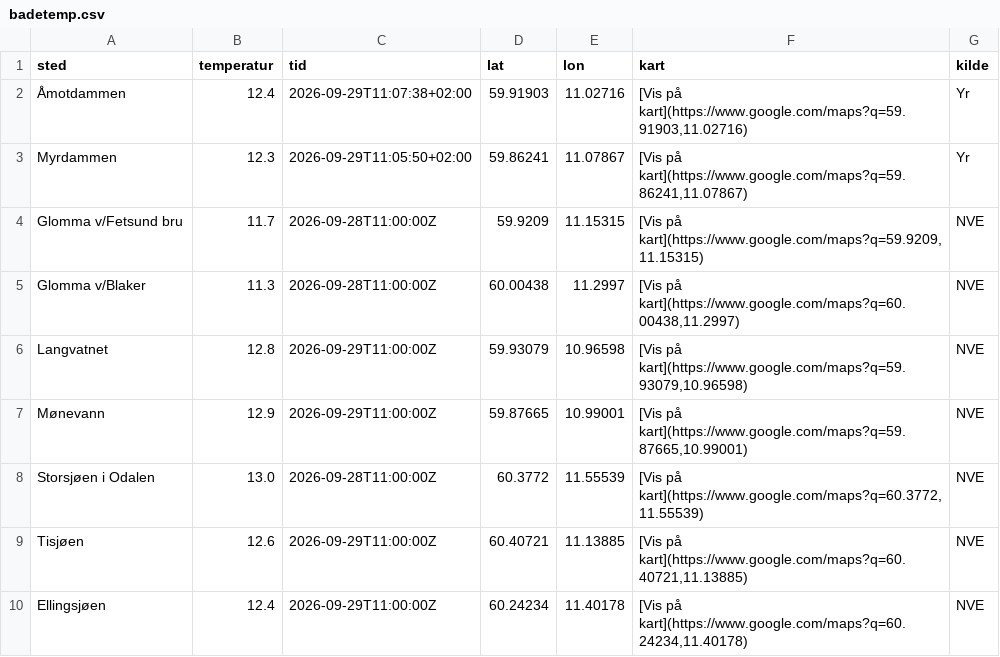
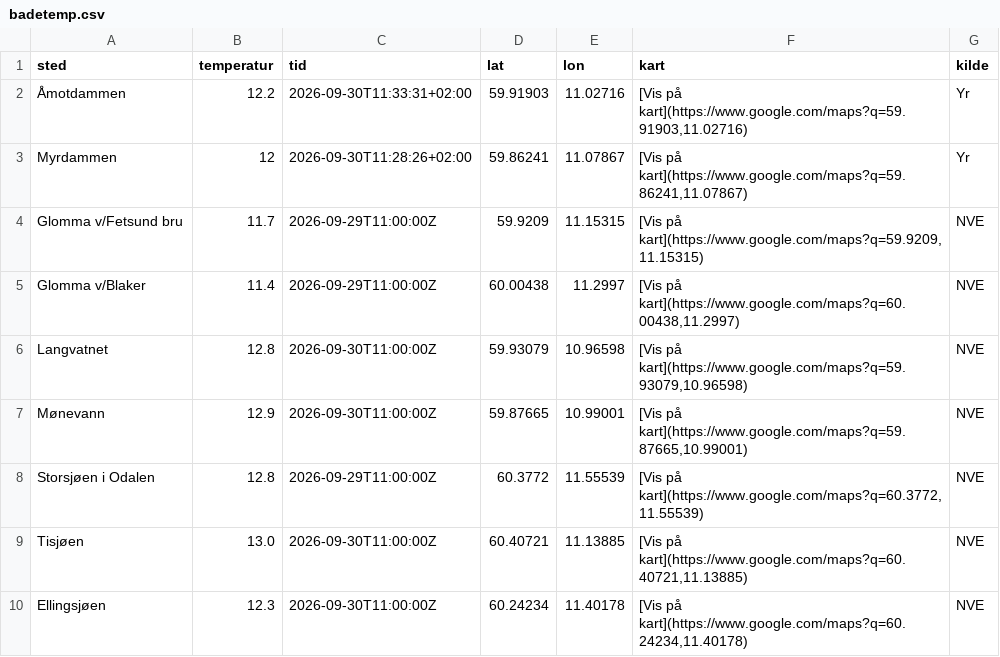
Before and after one commit to martinholterhuset/badevanntemp, a CSV file: badetemp.csv, drawn as a sheet.

```diff
--- a/badetemp.csv
+++ b/badetemp.csv
@@ -1,10 +1,10 @@
 sted,temperatur,tid,lat,lon,kart,kilde
-Åmotdammen,12.4,2026-09-29T11:07:38+02:00,59.91903,11.02716,"[Vis på kart](https://www.google.com/maps?q=59.91903,11.02716)",Yr
-Myrdammen,12.3,2026-09-29T11:05:50+02:00,59.86241,11.07867,"[Vis på kart](https://www.google.com/maps?q=59.86241,11.07867)",Yr
-Glomma v/Fetsund bru,11.7,2026-09-28T11:00:00Z,59.9209,11.15315,"[Vis på kart](https://www.google.com/maps?q=59.9209,11.15315)",NVE
-Glomma v/Blaker,11.3,2026-09-28T11:00:00Z,60.00438,11.2997,"[Vis på kart](https://www.google.com/maps?q=60.00438,11.2997)",NVE
-Langvatnet,12.8,2026-09-29T11:00:00Z,59.93079,10.96598,"[Vis på kart](https://www.google.com/maps?q=59.93079,10.96598)",NVE
-Mønevann,12.9,2026-09-29T11:00:00Z,59.87665,10.99001,"[Vis på kart](https://www.google.com/maps?q=59.87665,10.99001)",NVE
-Storsjøen i Odalen,13.0,2026-09-28T11:00:00Z,60.3772,11.55539,"[Vis på kart](https://www.google.com/maps?q=60.3772,11.55539)",NVE
-Tisjøen,12.6,2026-09-29T11:00:00Z,60.40721,11.13885,"[Vis på kart](https://www.google.com/maps?q=60.40721,11.13885)",NVE
-Ellingsjøen,12.4,2026-09-29T11:00:00Z,60.24234,11.40178,"[Vis på kart](https://www.google.com/maps?q=60.24234,11.40178)",NVE
+Åmotdammen,12.2,2026-09-30T11:33:31+02:00,59.91903,11.02716,"[Vis på kart](https://www.google.com/maps?q=59.91903,11.02716)",Yr
+Myrdammen,12,2026-09-30T11:28:26+02:00,59.86241,11.07867,"[Vis på kart](https://www.google.com/maps?q=59.86241,11.07867)",Yr
+Glomma v/Fetsund bru,11.7,2026-09-29T11:00:00Z,59.9209,11.15315,"[Vis på kart](https://www.google.com/maps?q=59.9209,11.15315)",NVE
+Glomma v/Blaker,11.4,2026-09-29T11:00:00Z,60.00438,11.2997,"[Vis på kart](https://www.google.com/maps?q=60.00438,11.2997)",NVE
+Langvatnet,12.8,2026-09-30T11:00:00Z,59.93079,10.96598,"[Vis på kart](https://www.google.com/maps?q=59.93079,10.96598)",NVE
+Mønevann,12.9,2026-09-30T11:00:00Z,59.87665,10.99001,"[Vis på kart](https://www.google.com/maps?q=59.87665,10.99001)",NVE
+Storsjøen i Odalen,12.8,2026-09-29T11:00:00Z,60.3772,11.55539,"[Vis på kart](https://www.google.com/maps?q=60.3772,11.55539)",NVE
+Tisjøen,13.0,2026-09-30T11:00:00Z,60.40721,11.13885,"[Vis på kart](https://www.google.com/maps?q=60.40721,11.13885)",NVE
+Ellingsjøen,12.3,2026-09-30T11:00:00Z,60.24234,11.40178,"[Vis på kart](https://www.google.com/maps?q=60.24234,11.40178)",NVE
```
